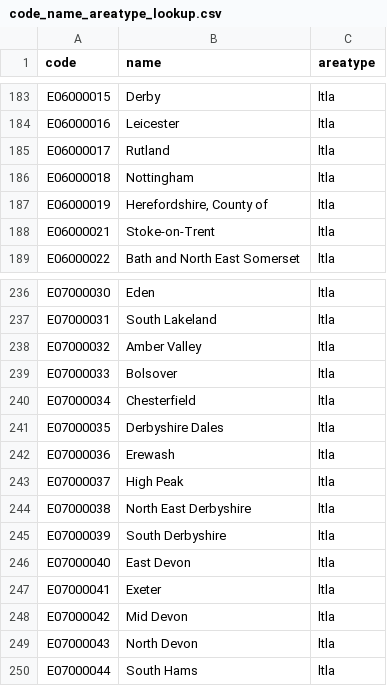
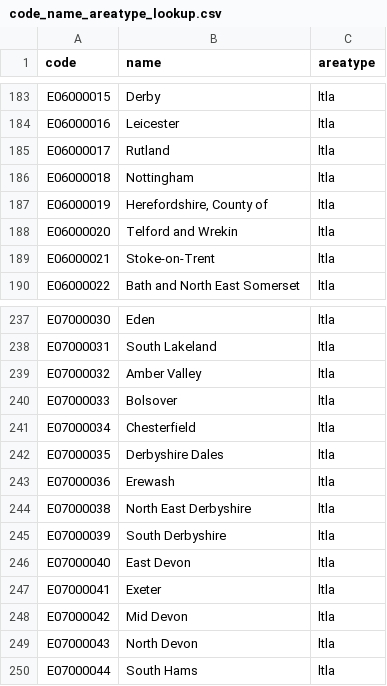
Before and after one commit to SamHollings/covid19_analysis, a CSV file: data/code_name_areatype_lookup.csv, drawn as a sheet; only a part is shown, gaps mark what is left out.

```diff
--- a/data/code_name_areatype_lookup.csv
+++ b/data/code_name_areatype_lookup.csv
@@ -187,2 +187,3 @@ E06000018,Nottingham,ltla
 E06000019,"Herefordshire, County of",ltla
+E06000020,Telford and Wrekin,ltla
 E06000021,Stoke-on-Trent,ltla
@@ -242,3 +243,2 @@ E07000035,Derbyshire Dales,ltla
 E07000036,Erewash,ltla
-E07000037,High Peak,ltla
 E07000038,North East Derbyshire,ltla
```
Also changed, not shown: data/uk_nhse_feed.csv, 2 other files.
